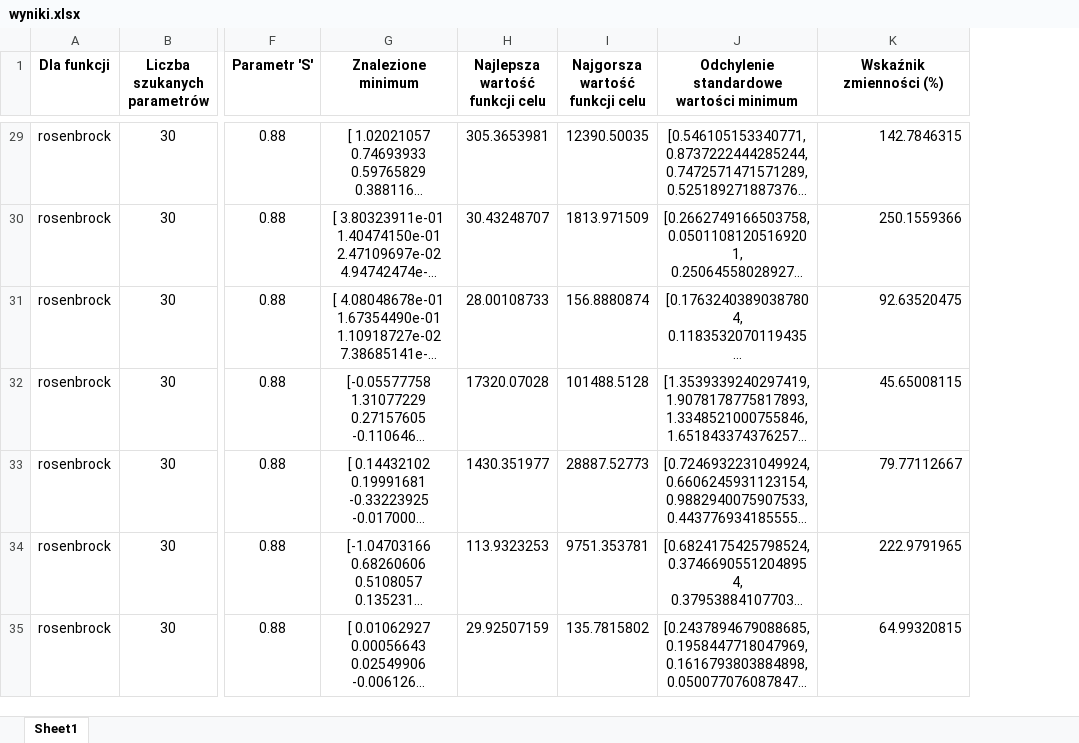
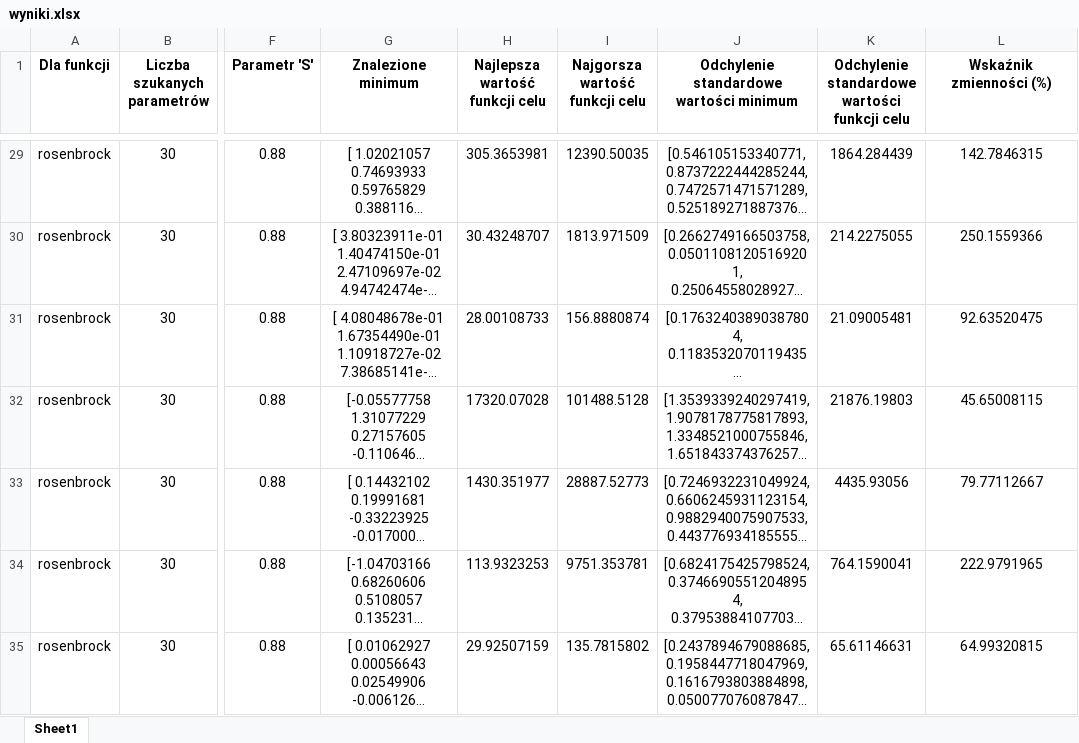
Before and after one commit to jaqbp/Heuro, an Excel workbook: wyniki.xlsx, sheet Sheet1, drawn as a sheet; only a part is shown, gaps mark what is left out; long unchanged cells end in …; values as stored, in another font and other column widths than the file's, no borders; addresses are those after the commit; the diff covers the shown part only; the diff names each change by its address in the sheet, - before the commit and + after, or states it on an @@ line.

```diff
--- a/wyniki.xlsx (sheet Sheet1)
+++ b/wyniki.xlsx (sheet Sheet1)
+column K, row 1: Odchylenie standardowe wartości funkcji celu; rows 29-35: 1864.284439 | 214.2275055 | 21.09005481 | 21876.19803 | 4435.93056 | 764.1590041 | 65.61146631
-L29:L35 alignment: right
+L29:L35 alignment: center
```
Also changed, not shown: cell formats elsewhere in this sheet, 1 other file.
